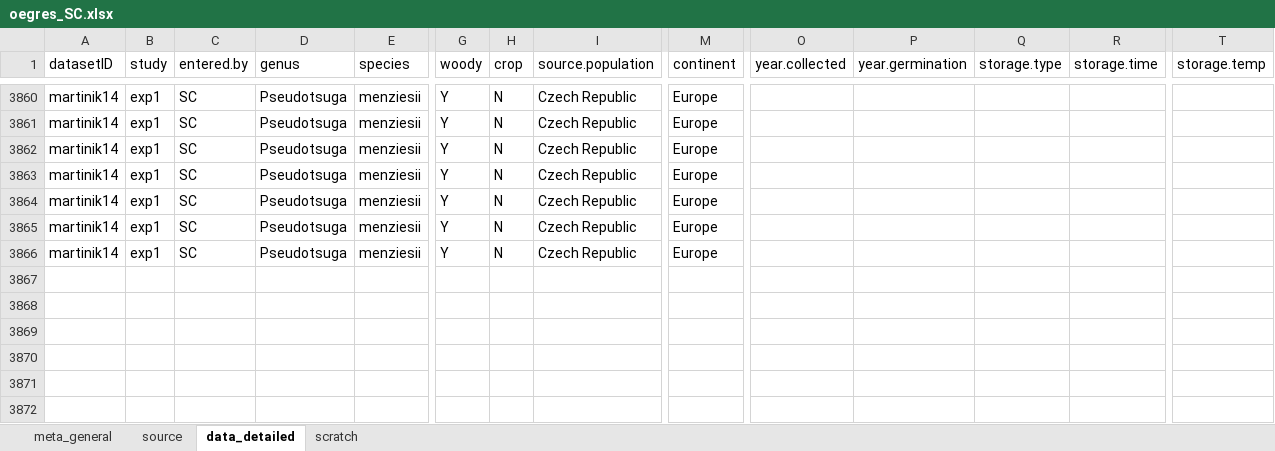
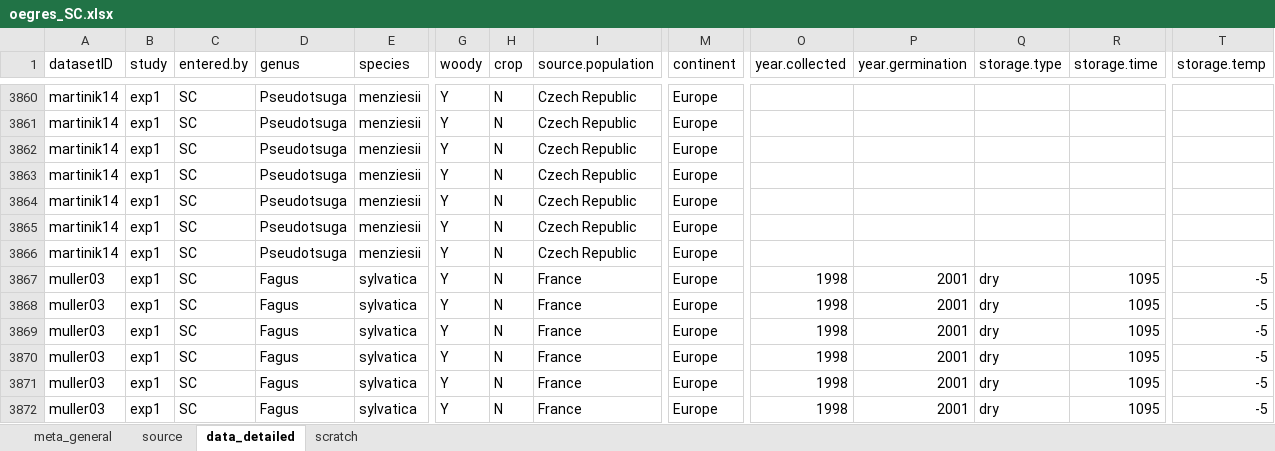
Before and after one commit to lizzieinvancouver/egret, an Excel workbook: data/oegres_SC/oegres_SC.xlsx, sheet data_detailed, drawn as a sheet; only a part is shown, gaps mark what is left out; values as stored, in another font and other column widths than the file's, no borders; rows hold the shown columns only; the diff names each change by its address in the sheet, - before the commit and + after, or states it on an @@ line.

Commit message:
data scraping

```diff
--- a/data/oegres_SC/oegres_SC.xlsx (sheet data_detailed)
+++ b/data/oegres_SC/oegres_SC.xlsx (sheet data_detailed)
+row 3867: muller03 | exp1 | SC | Fagus | sylvatica | Y | N | France | Europe | 1998 | 2001 | dry | 1095 | -5
+row 3868: muller03 | exp1 | SC | Fagus | sylvatica | Y | N | France | Europe | 1998 | 2001 | dry | 1095 | -5
+row 3869: muller03 | exp1 | SC | Fagus | sylvatica | Y | N | France | Europe | 1998 | 2001 | dry | 1095 | -5
+row 3870: muller03 | exp1 | SC | Fagus | sylvatica | Y | N | France | Europe | 1998 | 2001 | dry | 1095 | -5
+row 3871: muller03 | exp1 | SC | Fagus | sylvatica | Y | N | France | Europe | 1998 | 2001 | dry | 1095 | -5
+row 3872: muller03 | exp1 | SC | Fagus | sylvatica | Y | N | France | Europe | 1998 | 2001 | dry | 1095 | -5
```
Also changed, not shown: sheet scratch, sheet source.
